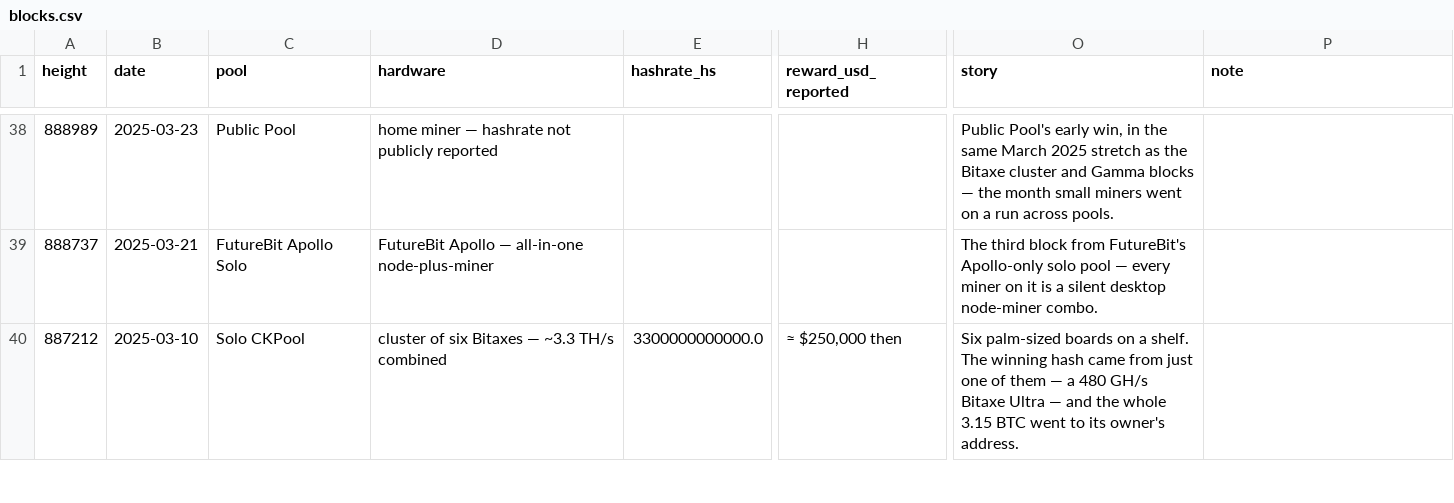
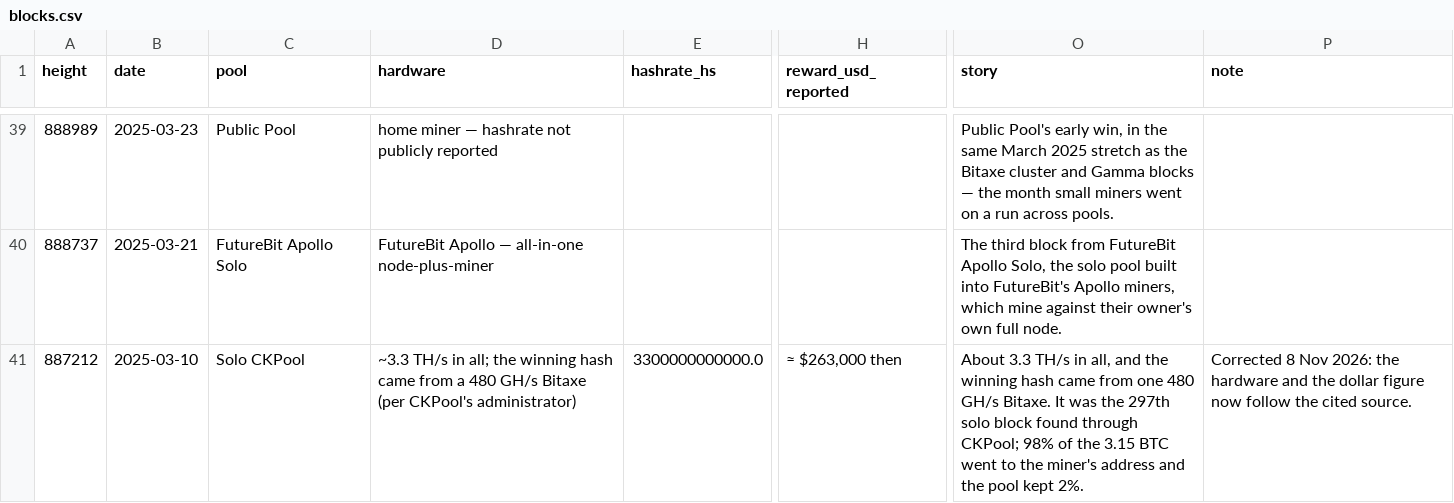
Before and after one commit to sololuckio/solo-block-record, a CSV file: data/blocks.csv, drawn as a sheet; only a part is shown, gaps mark what is left out; addresses are those after the commit; the diff covers the shown part only; the diff names each change by its address in the sheet, - before the commit and + after, or states it on an @@ line.

```diff
--- a/data/blocks.csv
+++ b/data/blocks.csv
-O40 (story): …block from FutureBit's Apollo-only solo pool — every miner on it is a silent desktop node-miner combo.
+O40 (story): …block from FutureBit Apollo Solo, the solo pool built into FutureBit's Apollo miners, which mine against their owner's own full node.
-D41 (hardware): cluster of six Bitaxes — ~3.3 TH/s combined
+D41 (hardware): ~3.3 TH/s in all; the winning hash came from a 480 GH/s Bitaxe (per CKPool's administrator)
-H41 (reward_usd_reported): ≈ $250,000 then
+H41 (reward_usd_reported): ≈ $263,000 then
-O41 (story): Six palm-sized boards on a shelf. The winning hash came from just one of them — a 480 GH/s Bitaxe Ultra — and the whole 3.15 BTC went to its owner's address.
+O41 (story): About 3.3 TH/s in all, and the winning hash came from one 480 GH/s Bitaxe. It was the 297th solo block found through CKPool; 98% of the 3.15 BTC went to the miner's address and the pool kept 2%.
-P41 (note): (empty)
+P41 (note): Corrected 8 Nov 2026: the hardware and the dollar figure now follow the cited source.
```
Also changed, not shown: 1 added row and 64 edited cells elsewhere in this file, 3 other files.
